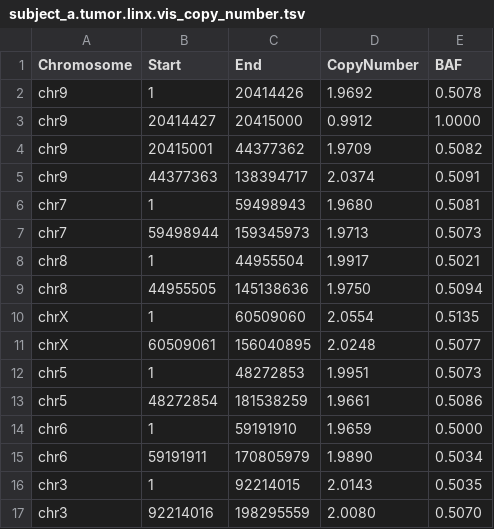
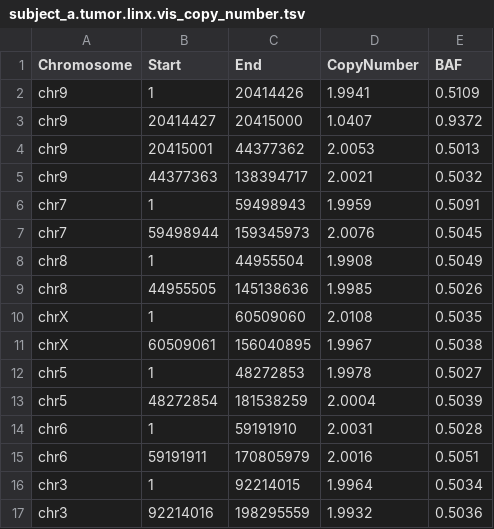
Before and after one commit to umccr/linxreport, a TSV file: inst/extdata/tables/subject_a.tumor.linx.vis_copy_number.tsv, drawn as a sheet; only a part is shown; the diff covers the shown part only.

```diff
--- a/inst/extdata/tables/subject_a.tumor.linx.vis_copy_number.tsv
+++ b/inst/extdata/tables/subject_a.tumor.linx.vis_copy_number.tsv
@@ -1,17 +1,17 @@
 Chromosome	Start	End	CopyNumber	BAF
-chr9	1	20414426	1.9692	0.5078
-chr9	20414427	20415000	0.9912	1.0000
-chr9	20415001	44377362	1.9709	0.5082
-chr9	44377363	138394717	2.0374	0.5091
-chr7	1	59498943	1.9680	0.5081
-chr7	59498944	159345973	1.9713	0.5073
-chr8	1	44955504	1.9917	0.5021
-chr8	44955505	145138636	1.9750	0.5094
-chrX	1	60509060	2.0554	0.5135
-chrX	60509061	156040895	2.0248	0.5077
-chr5	1	48272853	1.9951	0.5073
-chr5	48272854	181538259	1.9661	0.5086
-chr6	1	59191910	1.9659	0.5000
-chr6	59191911	170805979	1.9890	0.5034
-chr3	1	92214015	2.0143	0.5035
-chr3	92214016	198295559	2.0080	0.5070
+chr9	1	20414426	1.9941	0.5109
+chr9	20414427	20415000	1.0407	0.9372
+chr9	20415001	44377362	2.0053	0.5013
+chr9	44377363	138394717	2.0021	0.5032
+chr7	1	59498943	1.9959	0.5091
+chr7	59498944	159345973	2.0076	0.5045
+chr8	1	44955504	1.9908	0.5049
+chr8	44955505	145138636	1.9985	0.5026
+chrX	1	60509060	2.0108	0.5035
+chrX	60509061	156040895	1.9967	0.5038
+chr5	1	48272853	1.9978	0.5027
+chr5	48272854	181538259	2.0004	0.5039
+chr6	1	59191910	2.0031	0.5028
+chr6	59191911	170805979	2.0016	0.5051
+chr3	1	92214015	1.9964	0.5034
+chr3	92214016	198295559	1.9932	0.5036
```
Also changed, not shown: 70 edited cells elsewhere in this file, inst/extdata/tables/subject_a.tumor.linx.breakend.tsv, inst/extdata/tables/subject_a.tumor.linx.driver.catalog.tsv, 15 other files.
